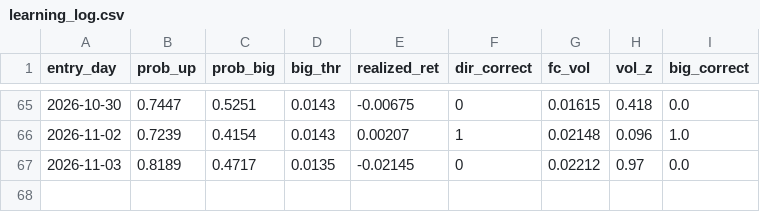
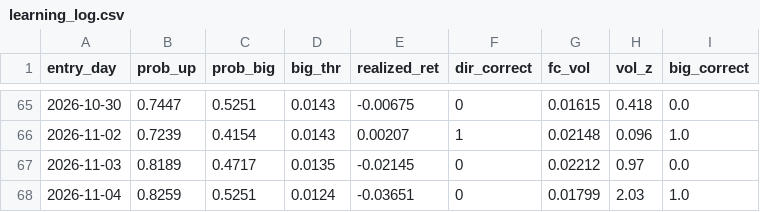
Before and after one commit to kevinrambhia11/nvda-news-quant, a CSV file: artifacts/learning_log.csv, drawn as a sheet; only a part is shown, gaps mark what is left out; the diff names each change by its address in the sheet, - before the commit and + after, or states it on an @@ line.

```diff
--- a/artifacts/learning_log.csv
+++ b/artifacts/learning_log.csv
+row 68: 2026-11-04 | 0.8259 | 0.5251 | 0.0124 | -0.03651 | 0 | 0.01799 | 2.03 | 1.0
```
Also changed, not shown: artifacts/cache/news2_features.csv, 5 other files.
